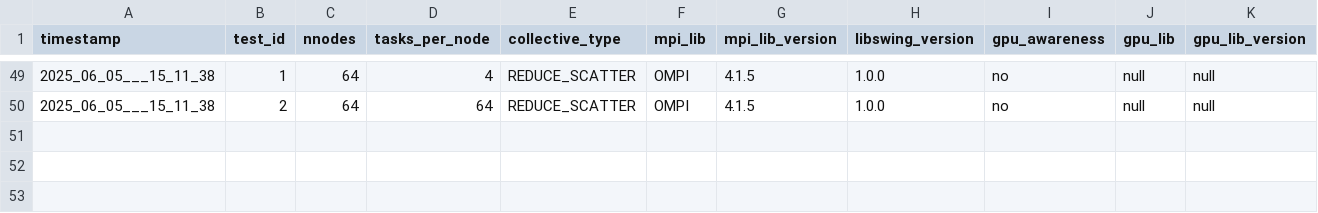
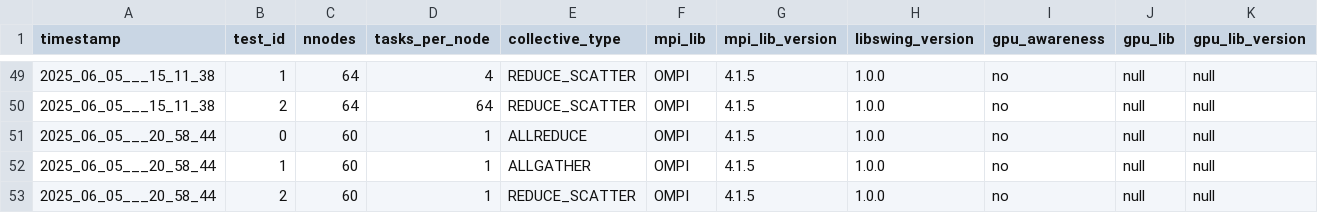
Before and after one commit to HLC-Lab/pico, a CSV file: results/mare_nostrum_metadata.csv, drawn as a sheet; only a part is shown, gaps mark what is left out; rows hold the shown columns only; the diff names each change by its address in the sheet, - before the commit and + after, or states it on an @@ line.

Commit message:
[data]: 60 nodes run on mare nostrum

```diff
--- a/results/mare_nostrum_metadata.csv
+++ b/results/mare_nostrum_metadata.csv
+row 51: 2025_06_05___20_58_44 | 0 | 60 | 1 | ALLREDUCE | OMPI | 4.1.5 | 1.0.0 | no | null | null
+row 52: 2025_06_05___20_58_44 | 1 | 60 | 1 | ALLGATHER | OMPI | 4.1.5 | 1.0.0 | no | null | null
+row 53: 2025_06_05___20_58_44 | 2 | 60 | 1 | REDUCE_SCATTER | OMPI | 4.1.5 | 1.0.0 | no | null | null
```
